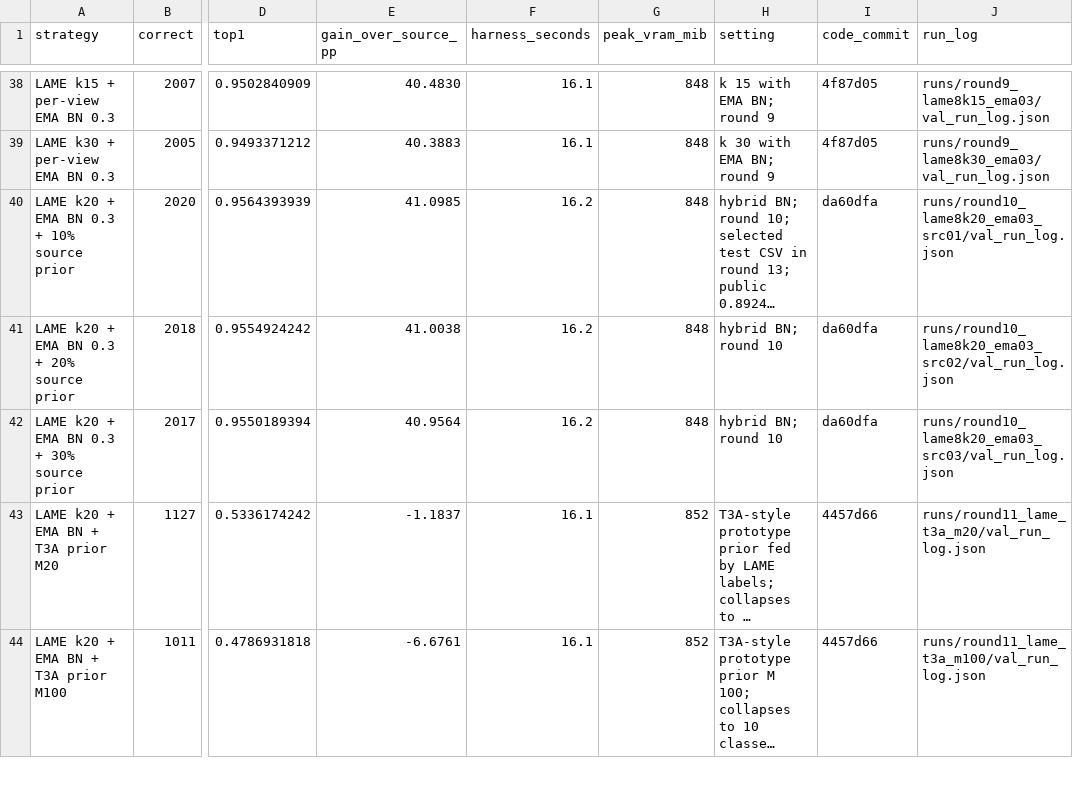
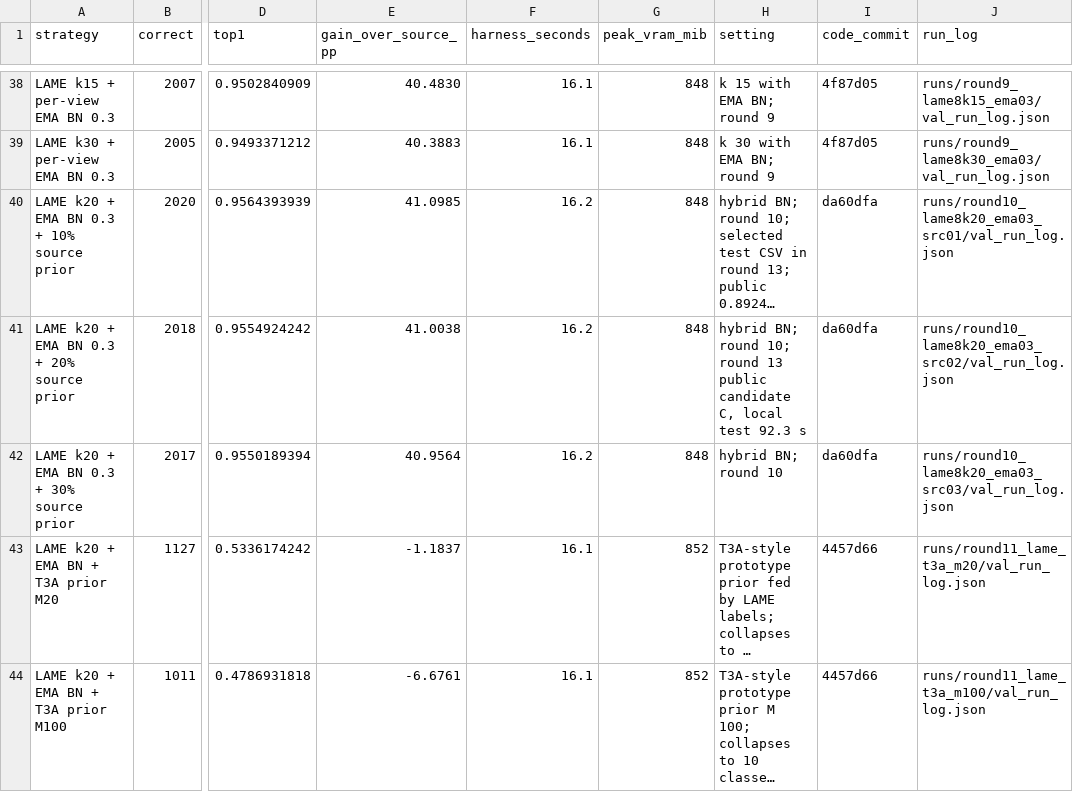
Before and after one commit to henrywen547/CVPDLhw2, a CSV file: docs/q3_results.csv, drawn as a sheet; only a part is shown, gaps mark what is left out; long unchanged cells end in …; the diff names each change by its address in the sheet, - before the commit and + after, or states it on an @@ line.

```diff
--- a/docs/q3_results.csv
+++ b/docs/q3_results.csv
-H41 (setting): hybrid BN; round 10
+H41 (setting): hybrid BN; round 10; round 13 public candidate C, local test 92.3 s
```
Also changed, not shown: 2 other files.
